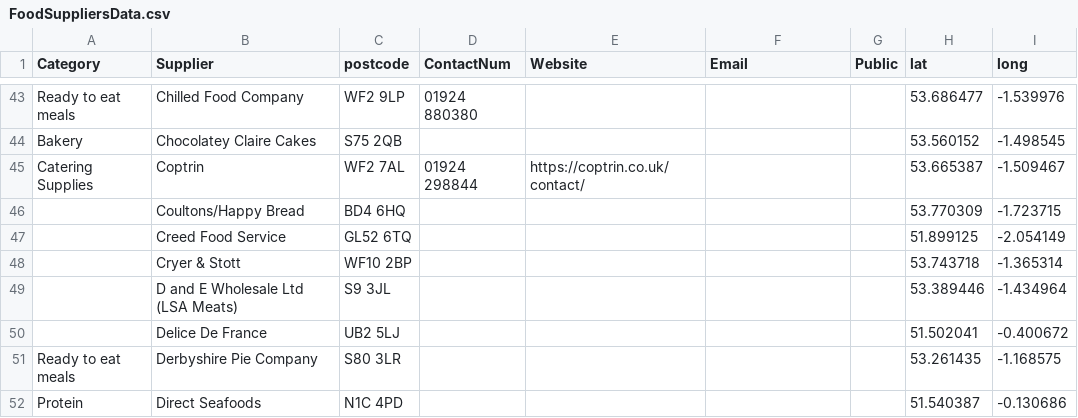
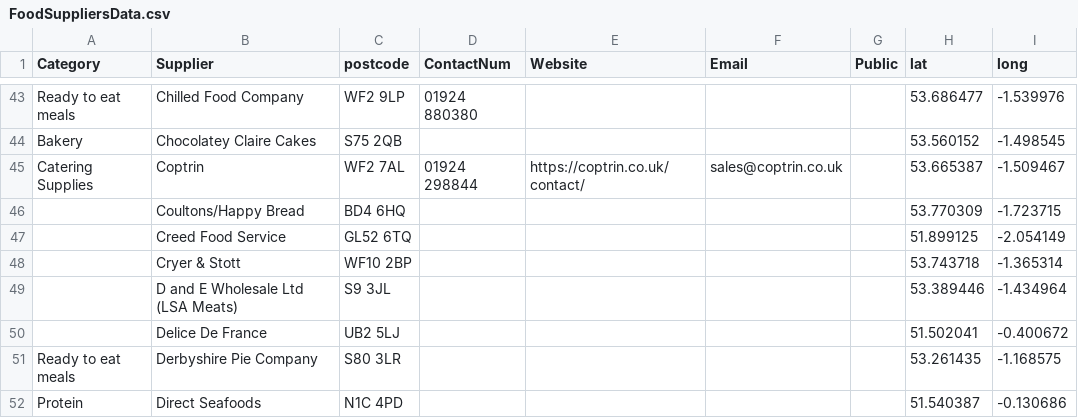
Before and after one commit to NiddCN/FoodSuppliers, a CSV file: Data/FoodSuppliersData.csv, drawn as a sheet; only a part is shown, gaps mark what is left out.

Commit message:
Automated update of CSV

```diff
--- a/Data/FoodSuppliersData.csv
+++ b/Data/FoodSuppliersData.csv
@@ -44,3 +44,3 @@ Ready to eat meals,Chilled Food Company,WF2 9LP,01924 880380,,,,53.686477,-1.539
 Bakery,Chocolatey Claire Cakes,S75 2QB,,,,,53.560152,-1.498545
-Catering Supplies,Coptrin,WF2 7AL,01924 298844,https://coptrin.co.uk/contact/,,,53.665387,-1.509467
+Catering Supplies,Coptrin,WF2 7AL,01924 298844,https://coptrin.co.uk/contact/,sales@coptrin.co.uk,,53.665387,-1.509467
 ,Coultons/Happy Bread,BD4 6HQ,,,,,53.770309,-1.723715
```
